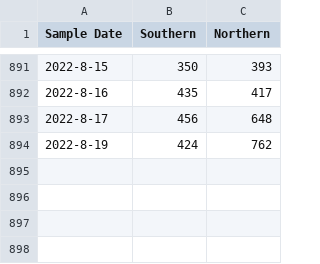
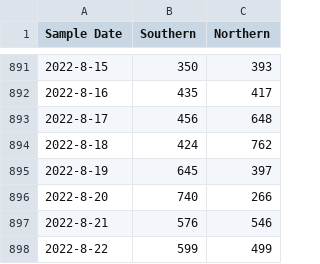
Before and after one commit to KieferO/mwra_scrape, a TSV file: MWRAData.tsv, drawn as a sheet; only a part is shown, gaps mark what is left out.

```diff
--- a/MWRAData.tsv
+++ b/MWRAData.tsv
@@ -893,2 +893,6 @@ Sample Date	Southern	Northern
 2022-8-17	456	648
-2022-8-19	424	762
+2022-8-18	424	762
+2022-8-19	645	397
+2022-8-20	740	266
+2022-8-21	576	546
+2022-8-22	599	499
```
Also changed, not shown: 7day-avg.tsv.
